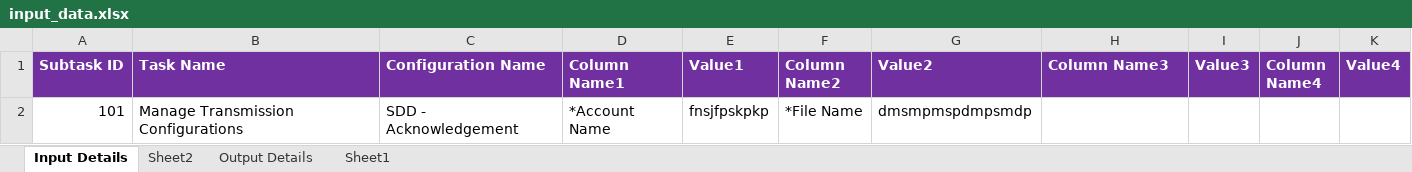
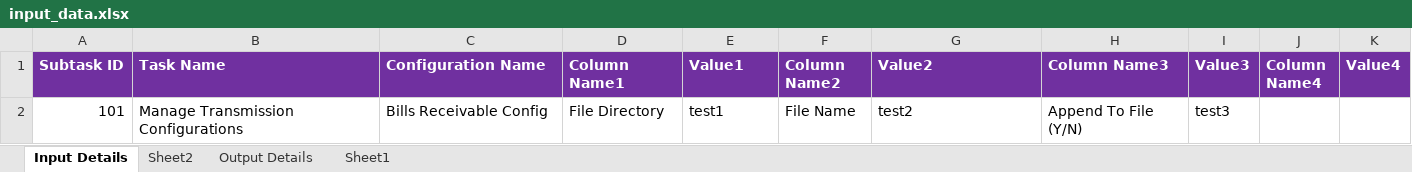
Before and after one commit to danvaker123/AmazonTestedP2T, an Excel workbook: Input/input_data.xlsx, sheet Input Details, drawn as a sheet; values as stored, in another font and other column widths than the file's, no borders; the diff names each change by its address in the sheet, - before the commit and + after, or states it on an @@ line.

```diff
--- a/Input/input_data.xlsx (sheet Input Details)
+++ b/Input/input_data.xlsx (sheet Input Details)
-C2 (Configuration Name): SDD - Acknowledgement
+C2 (Configuration Name): Bills Receivable Config
-D2 (Column Name1): *Account Name
+D2 (Column Name1): File Directory
-E2 (Value1): fnsjfpskpkp
+E2 (Value1): test1
-F2 (Column Name2): *File Name
+F2 (Column Name2): File Name
-G2 (Value2): dmsmpmspdmpsmdp
+G2 (Value2): test2
-H2 (Column Name3): (empty)
+H2 (Column Name3): Append To File (Y/N)
-I2 (Value3): (empty)
+I2 (Value3): test3
```
Also changed, not shown: Input/output_data.xlsx, 2 other files.
